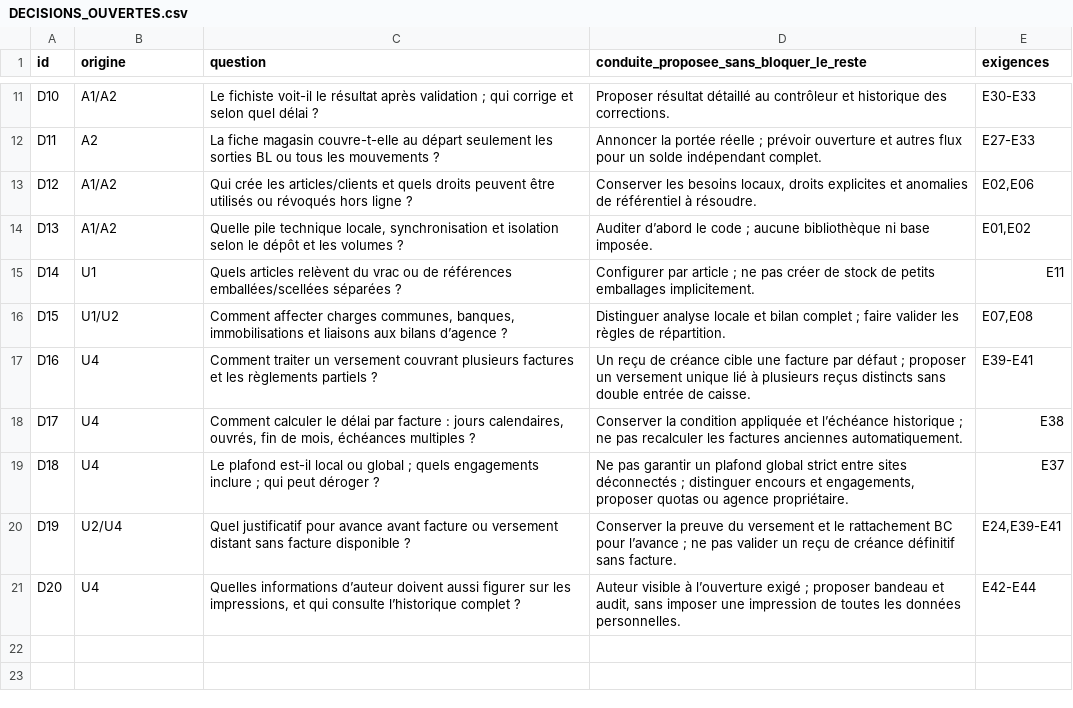
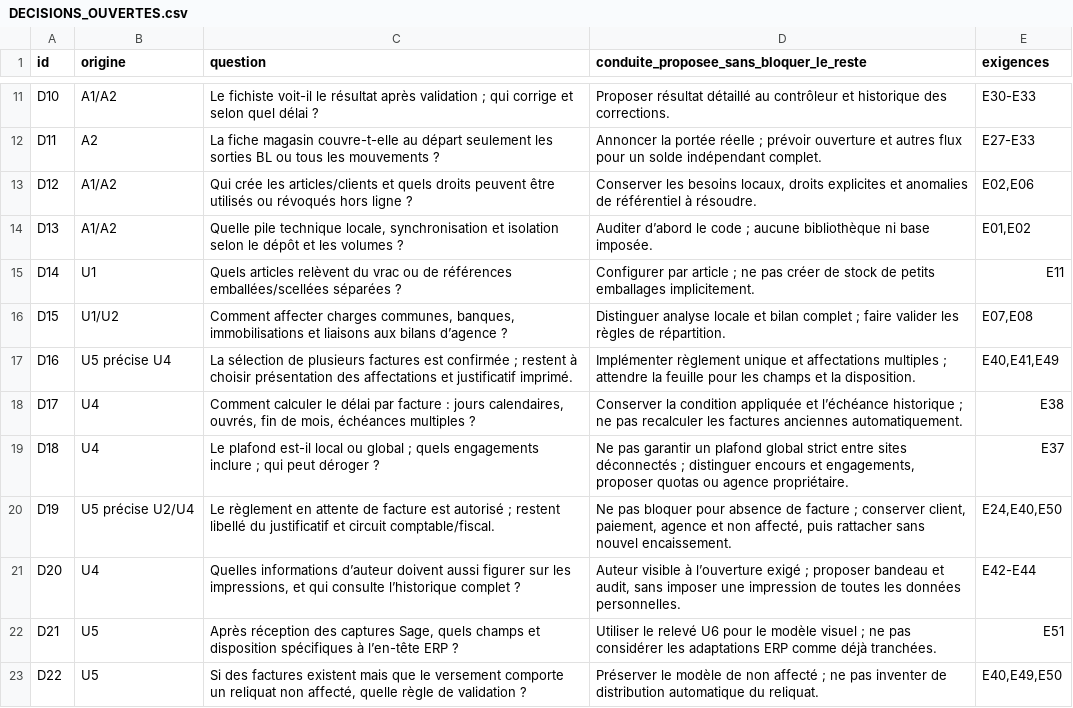
Before and after one commit to piala00/YSFTEST, a CSV file: .claude/skills/erp-ohada-agences-hors-ligne-rapport-stock/references/DECISIONS_OUVERTES.csv, drawn as a sheet; only a part is shown, gaps mark what is left out.

```diff
--- a/.claude/skills/erp-ohada-agences-hors-ligne-rapport-stock/references/DECISIONS_OUVERTES.csv
+++ b/.claude/skills/erp-ohada-agences-hors-ligne-rapport-stock/references/DECISIONS_OUVERTES.csv
@@ -16,6 +16,8 @@ D14;U1;Quels articles relèvent du vrac ou de références emballées/scellées
 D15;U1/U2;Comment affecter charges communes, banques, immobilisations et liaisons aux bilans d’agence ?;"Distinguer analyse locale et bilan complet ; faire valider les règles de répartition.";E07,E08
-D16;U4;Comment traiter un versement couvrant plusieurs factures et les règlements partiels ?;"Un reçu de créance cible une facture par défaut ; proposer un versement unique lié à plusieurs reçus distincts sans double entrée de caisse.";E39-E41
+D16;U5 précise U4;"La sélection de plusieurs factures est confirmée ; restent à choisir présentation des affectations et justificatif imprimé.";"Implémenter règlement unique et affectations multiples ; attendre la feuille pour les champs et la disposition.";E40,E41,E49
 D17;U4;Comment calculer le délai par facture : jours calendaires, ouvrés, fin de mois, échéances multiples ?;"Conserver la condition appliquée et l’échéance historique ; ne pas recalculer les factures anciennes automatiquement.";E38
 D18;U4;"Le plafond est-il local ou global ; quels engagements inclure ; qui peut déroger ?";"Ne pas garantir un plafond global strict entre sites déconnectés ; distinguer encours et engagements, proposer quotas ou agence propriétaire.";E37
-D19;U2/U4;Quel justificatif pour avance avant facture ou versement distant sans facture disponible ?;"Conserver la preuve du versement et le rattachement BC pour l’avance ; ne pas valider un reçu de créance définitif sans facture.";E24,E39-E41
+D19;U5 précise U2/U4;"Le règlement en attente de facture est autorisé ; restent libellé du justificatif et circuit comptable/fiscal.";"Ne pas bloquer pour absence de facture ; conserver client, paiement, agence et non affecté, puis rattacher sans nouvel encaissement.";E24,E40,E50
 D20;U4;Quelles informations d’auteur doivent aussi figurer sur les impressions, et qui consulte l’historique complet ?;"Auteur visible à l’ouverture exigé ; proposer bandeau et audit, sans imposer une impression de toutes les données personnelles.";E42-E44
+D21;U5;Après réception des captures Sage, quels champs et disposition spécifiques à l’en-tête ERP ?;"Utiliser le relevé U6 pour le modèle visuel ; ne pas considérer les adaptations ERP comme déjà tranchées.";E51
+D22;U5;Si des factures existent mais que le versement comporte un reliquat non affecté, quelle règle de validation ?;"Préserver le modèle de non affecté ; ne pas inventer de distribution automatique du reliquat.";E40,E49,E50
```
Also changed, not shown: .claude/skills/erp-ohada-agences-hors-ligne-rapport-stock/references/EXIGENCES.csv, .claude/skills/erp-ohada-agences-hors-ligne-rapport-stock/references/MODELE_CONCEPTUEL.csv, 23 other files.
